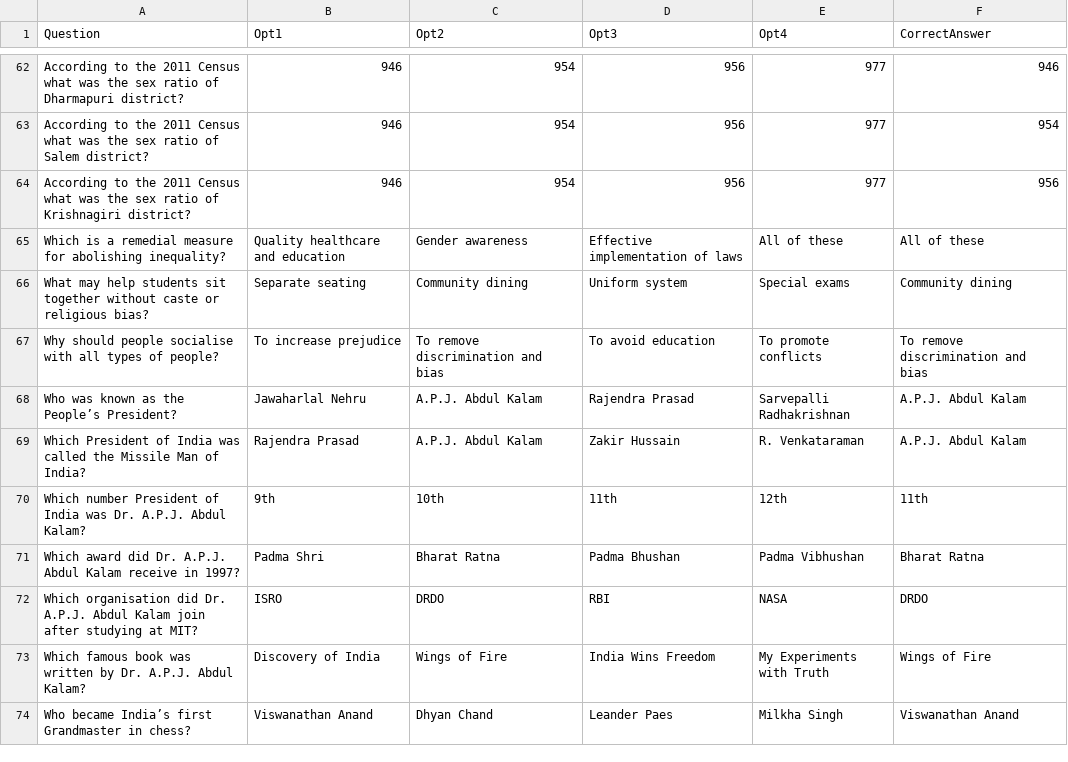
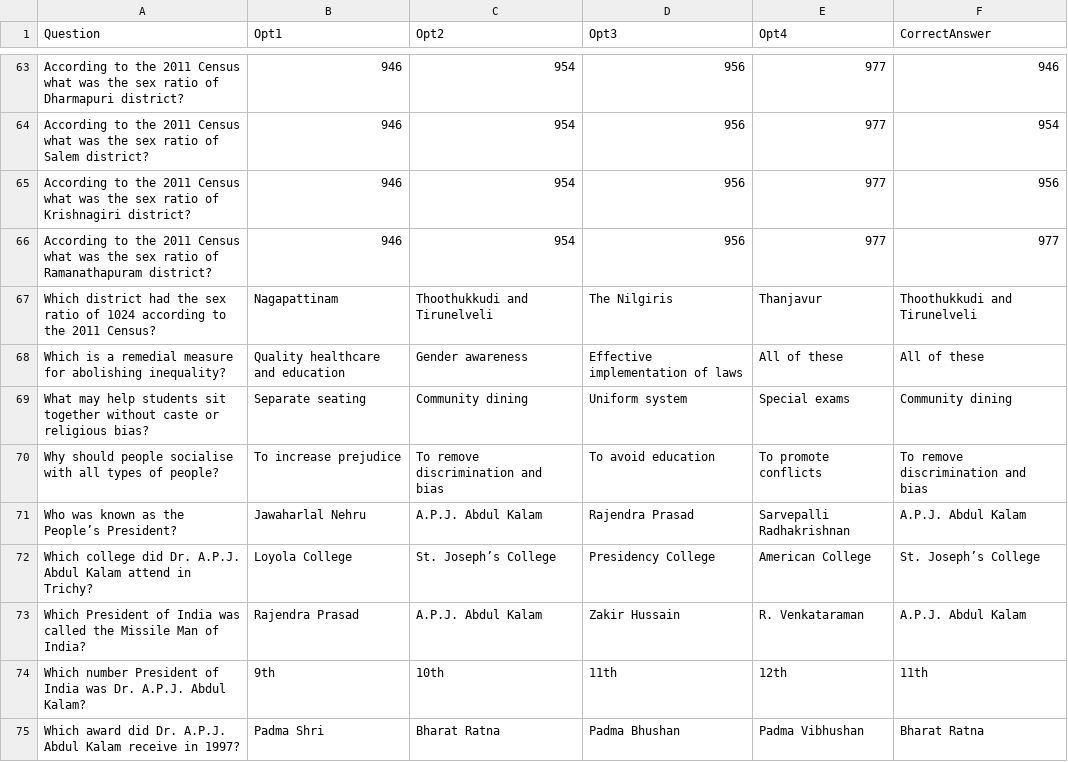
Before and after one commit to as-imgn2kion/TNPSC, a CSV file: CSV_FILES/6TH/CIVICS/Achieving Equality.csv, drawn as a sheet; only a part is shown, gaps mark what is left out; the shorter side is filled out with more unchanged rows; the diff covers the shown part only.

```diff
--- a/CSV_FILES/6TH/CIVICS/Achieving Equality.csv
+++ b/CSV_FILES/6TH/CIVICS/Achieving Equality.csv
@@ -64,2 +65,4 @@ According to the 2011 Census what was the sex ratio of Salem district?,946,954,9
 According to the 2011 Census what was the sex ratio of Krishnagiri district?,946,954,956,977,956
+According to the 2011 Census what was the sex ratio of Ramanathapuram district?,946,954,956,977,977
+Which district had the sex ratio of 1024 according to the 2011 Census?,Nagapattinam,Thoothukkudi and Tirunelveli,The Nilgiris,Thanjavur,Thoothukkudi and Tirunelveli
 Which is a remedial measure for abolishing inequality?,Quality healthcare and education,Gender awareness,Effective implementation of laws,All of these,All of these
@@ -68,2 +71,3 @@ Why should people socialise with all types of people?,To increase prejudice,To r
 Who was known as the People’s President?,Jawaharlal Nehru,A.P.J. Abdul Kalam,Rajendra Prasad,Sarvepalli Radhakrishnan,A.P.J. Abdul Kalam
+Which college did Dr. A.P.J. Abdul Kalam attend in Trichy?,Loyola College,St. Joseph’s College,Presidency College,American College,St. Joseph’s College
 Which President of India was called the Missile Man of India?,Rajendra Prasad,A.P.J. Abdul Kalam,Zakir Hussain,R. Venkataraman,A.P.J. Abdul Kalam
```
Also changed, not shown: 17 added rows and 6 removed rows elsewhere in this file.
